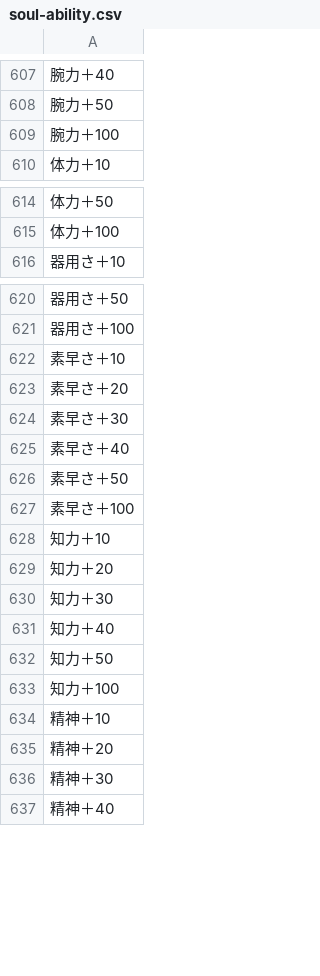
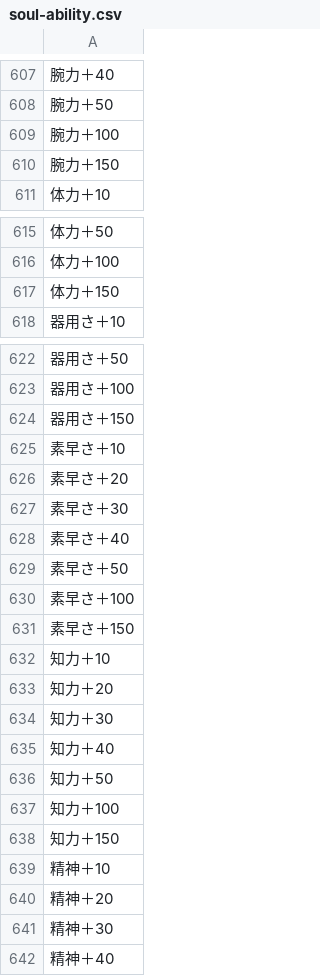
Before and after one commit to JESSY-RS/web-rs-tools, a CSV file: data/soul-ability.csv, drawn as a sheet; only a part is shown, gaps mark what is left out; the diff covers the shown part only; the diff names each change by its address in the sheet, - before the commit and + after, or states it on an @@ line.

Commit message:
Add files via upload

```diff
--- a/data/soul-ability.csv
+++ b/data/soul-ability.csv
+row 610: 腕力＋150
+row 617: 体力＋150
+row 624: 器用さ＋150
+row 631: 素早さ＋150
+row 638: 知力＋150
```
Also changed, not shown: 15 added rows elsewhere in this file.
